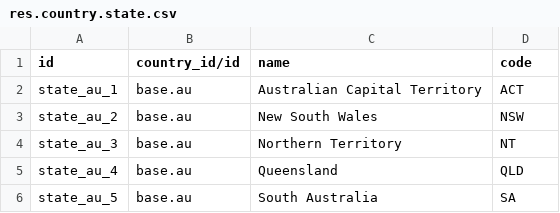
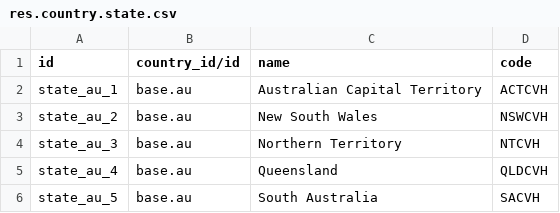
Before and after one commit to cvh-odoo/CVH-test, a CSV file: real_estate/data/res.country.state.csv, drawn as a sheet.

Commit message:
Update res.country.state.csv

```diff
--- a/real_estate/data/res.country.state.csv
+++ b/real_estate/data/res.country.state.csv
@@ -1,6 +1,6 @@
 id,country_id/id,name,code
-state_au_1,base.au,Australian Capital Territory,ACT
-state_au_2,base.au,New South Wales,NSW
-state_au_3,base.au,Northern Territory,NT
-state_au_4,base.au,Queensland,QLD
-state_au_5,base.au,South Australia,SA
+state_au_1,base.au,Australian Capital Territory,ACTCVH
+state_au_2,base.au,New South Wales,NSWCVH
+state_au_3,base.au,Northern Territory,NTCVH
+state_au_4,base.au,Queensland,QLDCVH
+state_au_5,base.au,South Australia,SACVH
```
